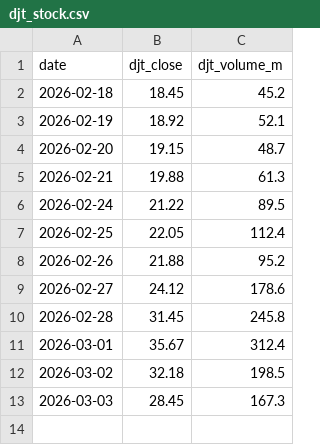
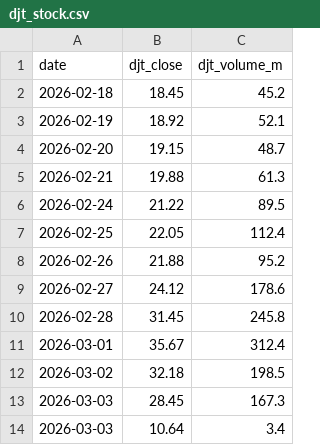
Before and after one commit to LemmyAI/vix-oilfield-correlation, a CSV file: data/djt_stock.csv, drawn as a sheet.

Commit message:
Daily data update 2026-03-04

```diff
--- a/data/djt_stock.csv
+++ b/data/djt_stock.csv
@@ -13 +13,2 @@ date,djt_close,djt_volume_m
 2026-03-03,28.45,167.3
+2026-03-03,10.64,3.4
```
Also changed, not shown: 1 other file.
